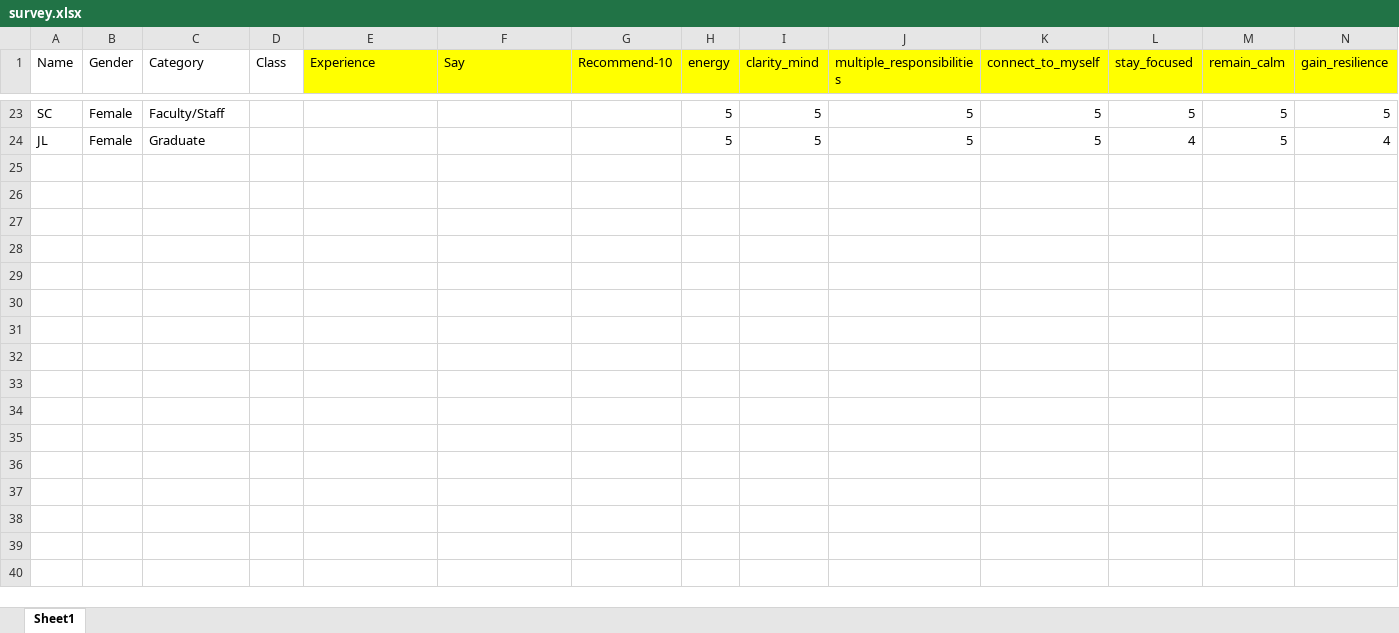
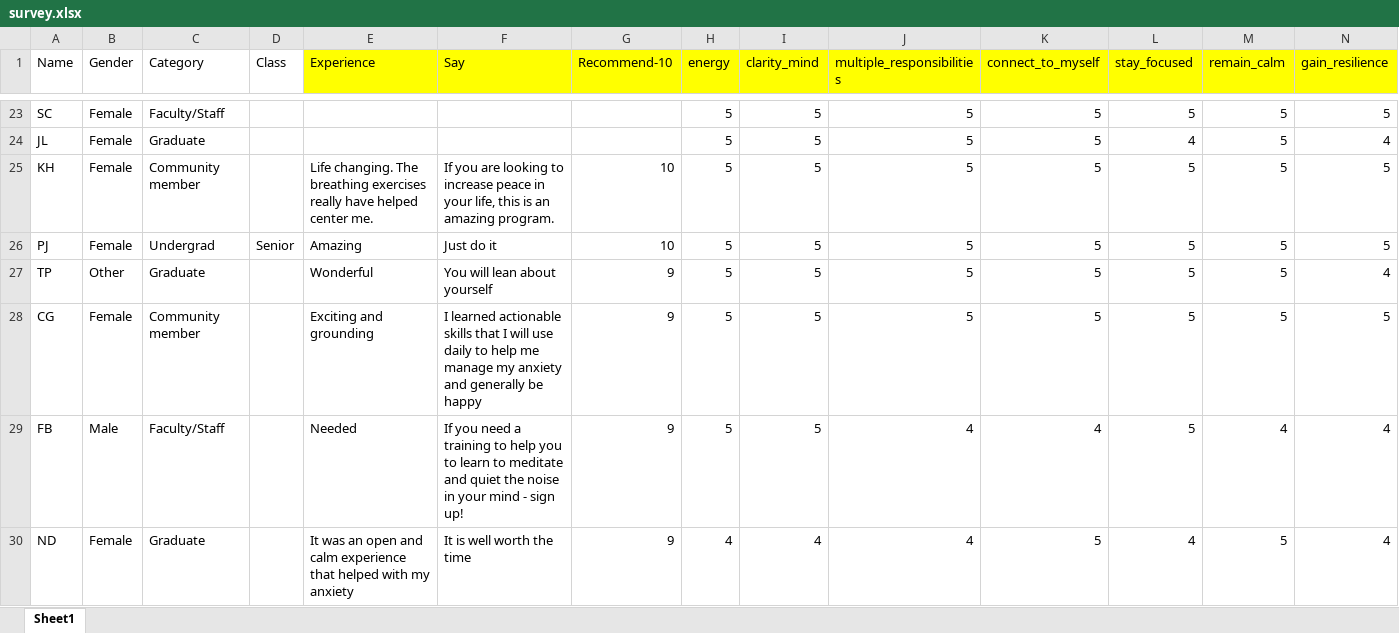
Before and after one commit to pssstl/SKY-UO, an Excel workbook: data/survey.xlsx, sheet Sheet1, drawn as a sheet; only a part is shown, gaps mark what is left out; values as stored, in another font and other column widths than the file's, no borders; rows hold the shown columns only; the diff names each change by its address in the sheet, - before the commit and + after, or states it on an @@ line.

```diff
--- a/data/survey.xlsx (sheet Sheet1)
+++ b/data/survey.xlsx (sheet Sheet1)
+row 25: KH | Female | Community member |  | Life changing. The breathing exercises really have helped center me. | If you are looking to increase peace in your life, this is an amazing program. | 10 | 5 | 5 | 5 | 5 | 5 | 5 | 5
+row 26: PJ | Female | Undergrad | Senior | Amazing | Just do it | 10 | 5 | 5 | 5 | 5 | 5 | 5 | 5
+row 27: TP | Other | Graduate |  | Wonderful | You will lean about yourself | 9 | 5 | 5 | 5 | 5 | 5 | 5 | 4
+row 28: CG | Female | Community member |  | Exciting and grounding | I learned actionable skills that I will use daily to help me manage my anxiety and generally be happy | 9 | 5 | 5 | 5 | 5 | 5 | 5 | 5
+row 29: FB | Male | Faculty/Staff |  | Needed | If you need a training to help you to learn to meditate and quiet the noise in your mind - sign up! | 9 | 5 | 5 | 4 | 4 | 5 | 4 | 4
+row 30: ND | Female | Graduate |  | It was an open and calm experience that helped with my anxiety | It is well worth the time | 9 | 4 | 4 | 4 | 5 | 4 | 5 | 4
```
Also changed, not shown: data/SKY2.xlsx, 11 other files.
